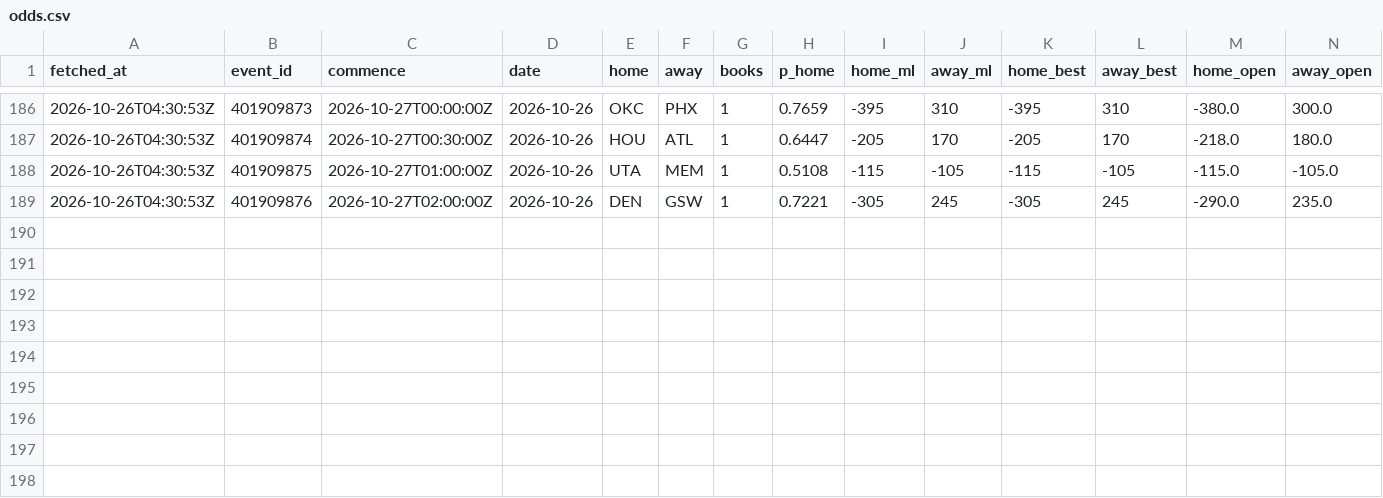
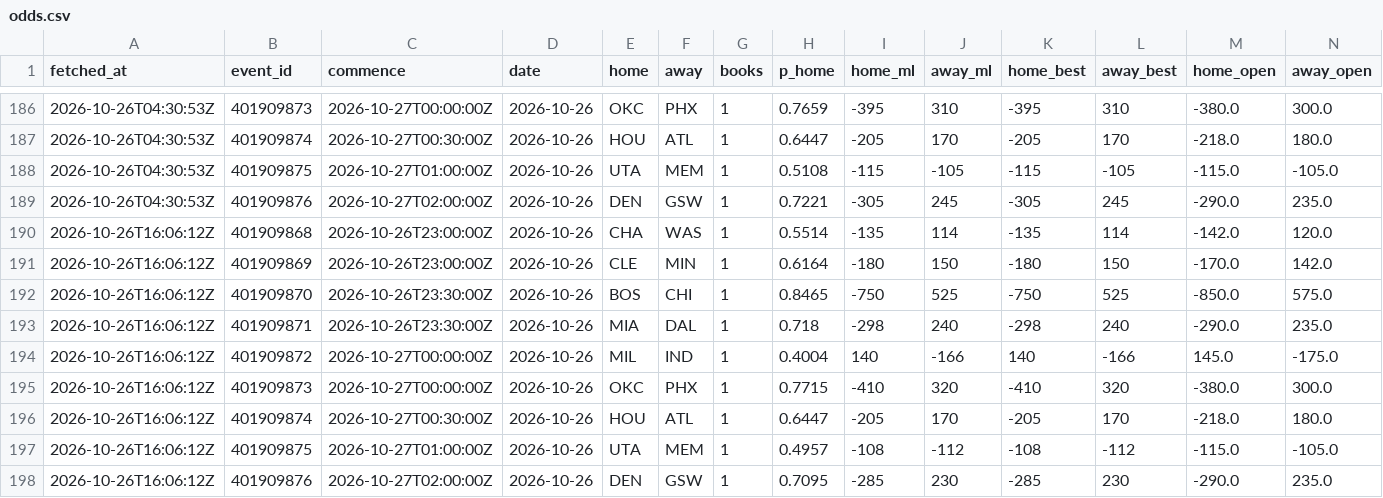
Before and after one commit to eseto9/NBA-Model, a CSV file: log/odds.csv, drawn as a sheet; only a part is shown, gaps mark what is left out; rows hold the shown columns only; the diff names each change by its address in the sheet, - before the commit and + after, or states it on an @@ line.

```diff
--- a/log/odds.csv
+++ b/log/odds.csv
+row 190: 2026-10-26T16:06:12Z | 401909868 | 2026-10-26T23:00:00Z | 2026-10-26 | CHA | WAS | 1 | 0.5514 | -135 | 114 | -135 | 114 | -142.0 | 120.0
+row 191: 2026-10-26T16:06:12Z | 401909869 | 2026-10-26T23:00:00Z | 2026-10-26 | CLE | MIN | 1 | 0.6164 | -180 | 150 | -180 | 150 | -170.0 | 142.0
+row 192: 2026-10-26T16:06:12Z | 401909870 | 2026-10-26T23:30:00Z | 2026-10-26 | BOS | CHI | 1 | 0.8465 | -750 | 525 | -750 | 525 | -850.0 | 575.0
+row 193: 2026-10-26T16:06:12Z | 401909871 | 2026-10-26T23:30:00Z | 2026-10-26 | MIA | DAL | 1 | 0.718 | -298 | 240 | -298 | 240 | -290.0 | 235.0
+row 194: 2026-10-26T16:06:12Z | 401909872 | 2026-10-27T00:00:00Z | 2026-10-26 | MIL | IND | 1 | 0.4004 | 140 | -166 | 140 | -166 | 145.0 | -175.0
+row 195: 2026-10-26T16:06:12Z | 401909873 | 2026-10-27T00:00:00Z | 2026-10-26 | OKC | PHX | 1 | 0.7715 | -410 | 320 | -410 | 320 | -380.0 | 300.0
+row 196: 2026-10-26T16:06:12Z | 401909874 | 2026-10-27T00:30:00Z | 2026-10-26 | HOU | ATL | 1 | 0.6447 | -205 | 170 | -205 | 170 | -218.0 | 180.0
+row 197: 2026-10-26T16:06:12Z | 401909875 | 2026-10-27T01:00:00Z | 2026-10-26 | UTA | MEM | 1 | 0.4957 | -108 | -112 | -108 | -112 | -115.0 | -105.0
+row 198: 2026-10-26T16:06:12Z | 401909876 | 2026-10-27T02:00:00Z | 2026-10-26 | DEN | GSW | 1 | 0.7095 | -285 | 230 | -285 | 230 | -290.0 | 235.0
```
Also changed, not shown: log/predictions.csv, log/rankings.csv, 23 other files.
